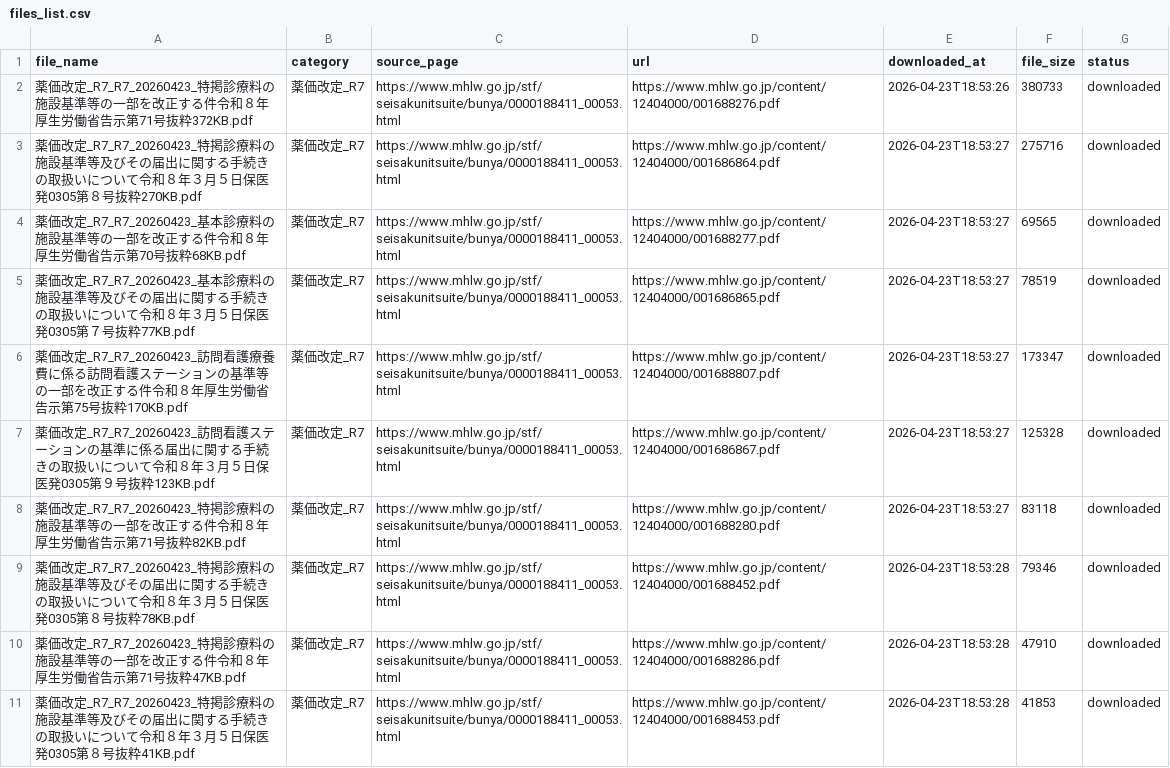
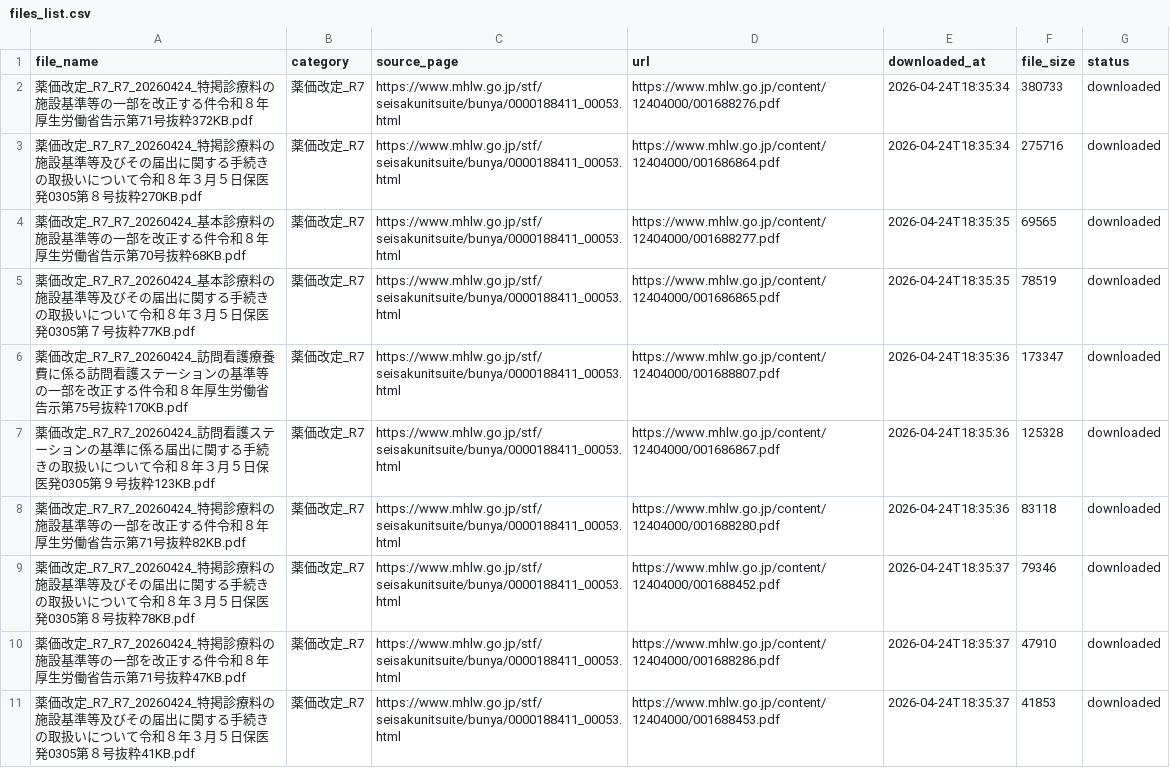
Before and after one commit to yuki0717-hub/shinryouhoshu-download-tool, a CSV file: output/ai-shinryou-db/data/files_list.csv, drawn as a sheet; only a part is shown; the diff covers the shown part only.

```diff
--- a/output/ai-shinryou-db/data/files_list.csv
+++ b/output/ai-shinryou-db/data/files_list.csv
@@ -1,11 +1,11 @@
 file_name,category,source_page,url,downloaded_at,file_size,status
-薬価改定_R7_R7_20260423_特掲診療料の施設基準等の一部を改正する件令和８年厚生労働省告示第71号抜粋372KB.pdf,薬価改定_R7,https://www.mhlw.go.jp/stf/seisakunitsuite/bunya/0000188411_00053.html,https://www.mhlw.go.jp/content/12404000/001688276.pdf,2026-04-23T18:53:26,380733,downloaded
-薬価改定_R7_R7_20260423_特掲診療料の施設基準等及びその届出に関する手続きの取扱いについて令和８年３月５日保医発0305第８号抜粋270KB.pdf,薬価改定_R7,https://www.mhlw.go.jp/stf/seisakunitsuite/bunya/0000188411_00053.html,https://www.mhlw.go.jp/content/12404000/001686864.pdf,2026-04-23T18:53:27,275716,downloaded
-薬価改定_R7_R7_20260423_基本診療料の施設基準等の一部を改正する件令和８年厚生労働省告示第70号抜粋68KB.pdf,薬価改定_R7,https://www.mhlw.go.jp/stf/seisakunitsuite/bunya/0000188411_00053.html,https://www.mhlw.go.jp/content/12404000/001688277.pdf,2026-04-23T18:53:27,69565,downloaded
-薬価改定_R7_R7_20260423_基本診療料の施設基準等及びその届出に関する手続きの取扱いについて令和８年３月５日保医発0305第７号抜粋77KB.pdf,薬価改定_R7,https://www.mhlw.go.jp/stf/seisakunitsuite/bunya/0000188411_00053.html,https://www.mhlw.go.jp/content/12404000/001686865.pdf,2026-04-23T18:53:27,78519,downloaded
-薬価改定_R7_R7_20260423_訪問看護療養費に係る訪問看護ステーションの基準等の一部を改正する件令和８年厚生労働省告示第75号抜粋170KB.pdf,薬価改定_R7,https://www.mhlw.go.jp/stf/seisakunitsuite/bunya/0000188411_00053.html,https://www.mhlw.go.jp/content/12404000/001688807.pdf,2026-04-23T18:53:27,173347,downloaded
-薬価改定_R7_R7_20260423_訪問看護ステーションの基準に係る届出に関する手続きの取扱いについて令和８年３月５日保医発0305第９号抜粋123KB.pdf,薬価改定_R7,https://www.mhlw.go.jp/stf/seisakunitsuite/bunya/0000188411_00053.html,https://www.mhlw.go.jp/content/12404000/001686867.pdf,2026-04-23T18:53:27,125328,downloaded
-薬価改定_R7_R7_20260423_特掲診療料の施設基準等の一部を改正する件令和８年厚生労働省告示第71号抜粋82KB.pdf,薬価改定_R7,https://www.mhlw.go.jp/stf/seisakunitsuite/bunya/0000188411_00053.html,https://www.mhlw.go.jp/content/12404000/001688280.pdf,2026-04-23T18:53:27,83118,downloaded
-薬価改定_R7_R7_20260423_特掲診療料の施設基準等及びその届出に関する手続きの取扱いについて令和８年３月５日保医発0305第８号抜粋78KB.pdf,薬価改定_R7,https://www.mhlw.go.jp/stf/seisakunitsuite/bunya/0000188411_00053.html,https://www.mhlw.go.jp/content/12404000/001688452.pdf,2026-04-23T18:53:28,79346,downloaded
-薬価改定_R7_R7_20260423_特掲診療料の施設基準等の一部を改正する件令和８年厚生労働省告示第71号抜粋47KB.pdf,薬価改定_R7,https://www.mhlw.go.jp/stf/seisakunitsuite/bunya/0000188411_00053.html,https://www.mhlw.go.jp/content/12404000/001688286.pdf,2026-04-23T18:53:28,47910,downloaded
-薬価改定_R7_R7_20260423_特掲診療料の施設基準等及びその届出に関する手続きの取扱いについて令和８年３月５日保医発0305第８号抜粋41KB.pdf,薬価改定_R7,https://www.mhlw.go.jp/stf/seisakunitsuite/bunya/0000188411_00053.html,https://www.mhlw.go.jp/content/12404000/001688453.pdf,2026-04-23T18:53:28,41853,downloaded
+薬価改定_R7_R7_20260424_特掲診療料の施設基準等の一部を改正する件令和８年厚生労働省告示第71号抜粋372KB.pdf,薬価改定_R7,https://www.mhlw.go.jp/stf/seisakunitsuite/bunya/0000188411_00053.html,https://www.mhlw.go.jp/content/12404000/001688276.pdf,2026-04-24T18:35:34,380733,downloaded
+薬価改定_R7_R7_20260424_特掲診療料の施設基準等及びその届出に関する手続きの取扱いについて令和８年３月５日保医発0305第８号抜粋270KB.pdf,薬価改定_R7,https://www.mhlw.go.jp/stf/seisakunitsuite/bunya/0000188411_00053.html,https://www.mhlw.go.jp/content/12404000/001686864.pdf,2026-04-24T18:35:34,275716,downloaded
+薬価改定_R7_R7_20260424_基本診療料の施設基準等の一部を改正する件令和８年厚生労働省告示第70号抜粋68KB.pdf,薬価改定_R7,https://www.mhlw.go.jp/stf/seisakunitsuite/bunya/0000188411_00053.html,https://www.mhlw.go.jp/content/12404000/001688277.pdf,2026-04-24T18:35:35,69565,downloaded
+薬価改定_R7_R7_20260424_基本診療料の施設基準等及びその届出に関する手続きの取扱いについて令和８年３月５日保医発0305第７号抜粋77KB.pdf,薬価改定_R7,https://www.mhlw.go.jp/stf/seisakunitsuite/bunya/0000188411_00053.html,https://www.mhlw.go.jp/content/12404000/001686865.pdf,2026-04-24T18:35:35,78519,downloaded
+薬価改定_R7_R7_20260424_訪問看護療養費に係る訪問看護ステーションの基準等の一部を改正する件令和８年厚生労働省告示第75号抜粋170KB.pdf,薬価改定_R7,https://www.mhlw.go.jp/stf/seisakunitsuite/bunya/0000188411_00053.html,https://www.mhlw.go.jp/content/12404000/001688807.pdf,2026-04-24T18:35:36,173347,downloaded
+薬価改定_R7_R7_20260424_訪問看護ステーションの基準に係る届出に関する手続きの取扱いについて令和８年３月５日保医発0305第９号抜粋123KB.pdf,薬価改定_R7,https://www.mhlw.go.jp/stf/seisakunitsuite/bunya/0000188411_00053.html,https://www.mhlw.go.jp/content/12404000/001686867.pdf,2026-04-24T18:35:36,125328,downloaded
+薬価改定_R7_R7_20260424_特掲診療料の施設基準等の一部を改正する件令和８年厚生労働省告示第71号抜粋82KB.pdf,薬価改定_R7,https://www.mhlw.go.jp/stf/seisakunitsuite/bunya/0000188411_00053.html,https://www.mhlw.go.jp/content/12404000/001688280.pdf,2026-04-24T18:35:36,83118,downloaded
+薬価改定_R7_R7_20260424_特掲診療料の施設基準等及びその届出に関する手続きの取扱いについて令和８年３月５日保医発0305第８号抜粋78KB.pdf,薬価改定_R7,https://www.mhlw.go.jp/stf/seisakunitsuite/bunya/0000188411_00053.html,https://www.mhlw.go.jp/content/12404000/001688452.pdf,2026-04-24T18:35:37,79346,downloaded
+薬価改定_R7_R7_20260424_特掲診療料の施設基準等の一部を改正する件令和８年厚生労働省告示第71号抜粋47KB.pdf,薬価改定_R7,https://www.mhlw.go.jp/stf/seisakunitsuite/bunya/0000188411_00053.html,https://www.mhlw.go.jp/content/12404000/001688286.pdf,2026-04-24T18:35:37,47910,downloaded
+薬価改定_R7_R7_20260424_特掲診療料の施設基準等及びその届出に関する手続きの取扱いについて令和８年３月５日保医発0305第８号抜粋41KB.pdf,薬価改定_R7,https://www.mhlw.go.jp/stf/seisakunitsuite/bunya/0000188411_00053.html,https://www.mhlw.go.jp/content/12404000/001688453.pdf,2026-04-24T18:35:37,41853,downloaded
```
Also changed, not shown: 58 edited cells elsewhere in this file, output/ai-hourei-db/data/laws_index.csv, output/ai-shinryou-db/data/comprehensive_index.csv, 53 other files.
